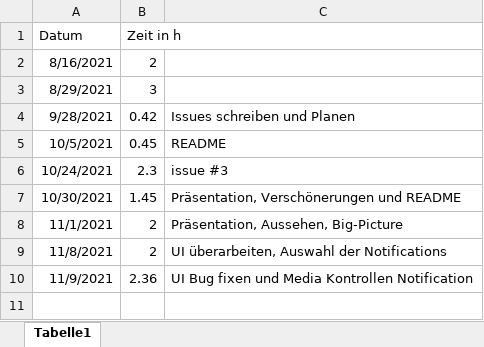
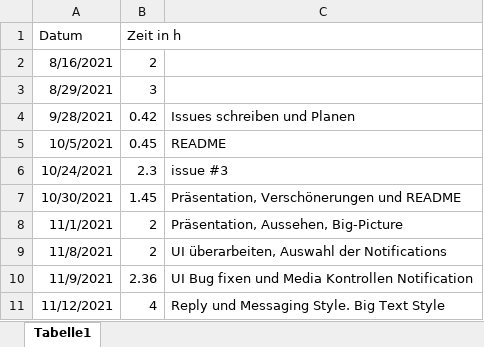
Before and after one commit to Cayleb-Ordo/Notification-Demo, an Excel workbook: Dokumentation/Arbeitszeit.xlsx, sheet Tabelle1, drawn as a sheet; values as stored, in another font and other column widths than the file's, no borders; the diff names each change by its address in the sheet, - before the commit and + after, or states it on an @@ line.

Commit message:
README aktualisiert
README um MessagingStyle erweitert. Kleinere Optimierungen.

```diff
--- a/Dokumentation/Arbeitszeit.xlsx (sheet Tabelle1)
+++ b/Dokumentation/Arbeitszeit.xlsx (sheet Tabelle1)
+row 11: 11/12/2021 | 4 | Reply und Messaging Style. Big Text Style
```
Also changed, not shown: 6 other files.
